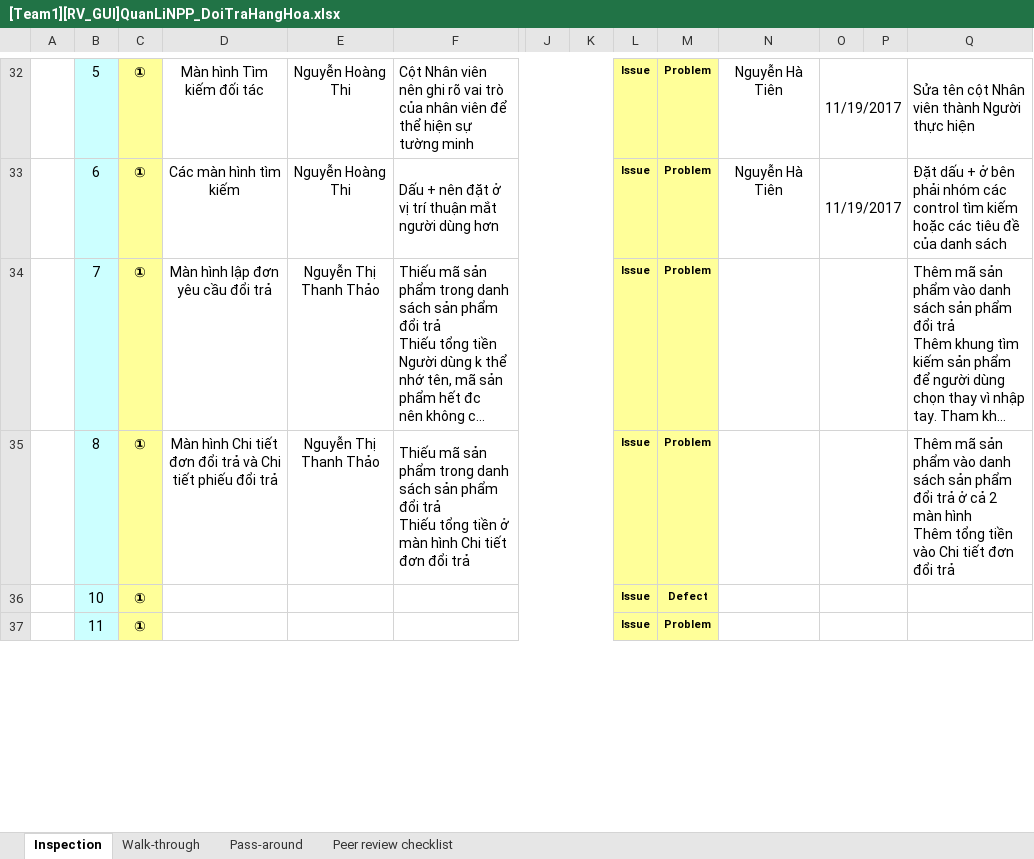
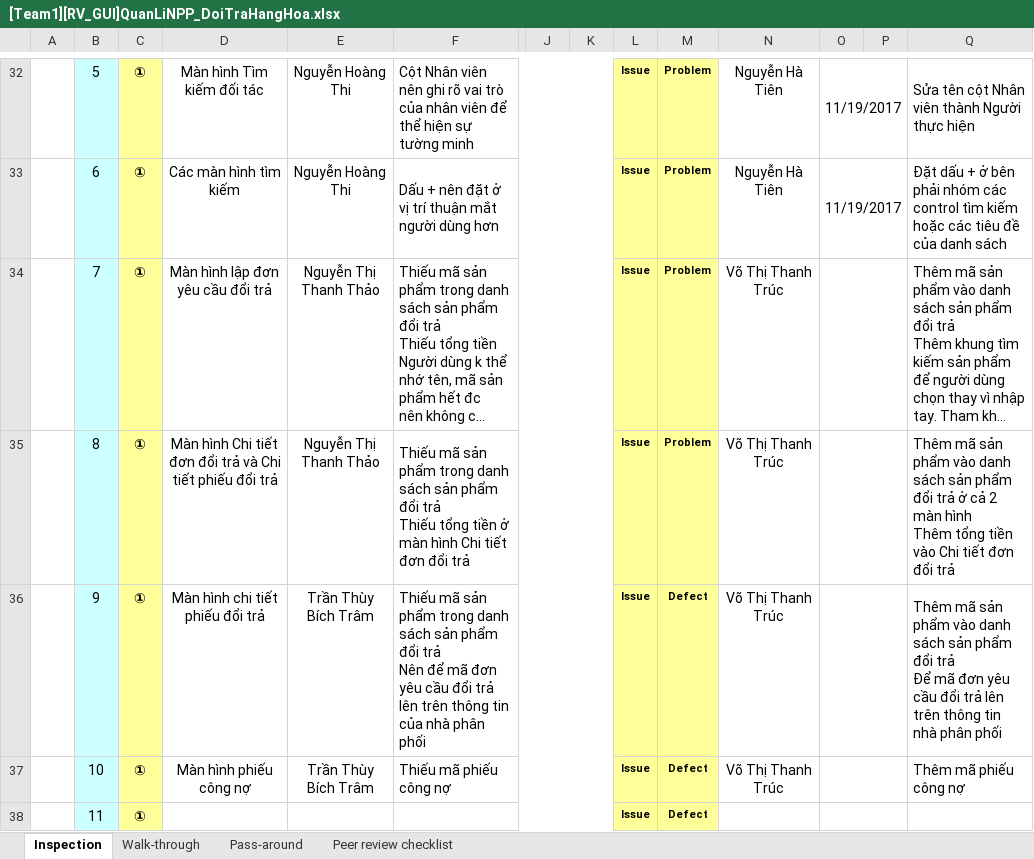
Before and after one commit to thikhin96/-TH2014-1-PTUDHTTTHD-SaveMyLife-SML-, an Excel workbook: BaoCao_Review/Interface/[Team1][RV_GUI]QuanLiNPP_DoiTraHangHoa.xlsx, sheet Inspection, drawn as a sheet; only a part is shown, gaps mark what is left out; long unchanged cells end in …; values as stored, in another font and other column widths than the file's, no borders; conditional formats not drawn; removed rows and columns are numbered as before the commit, all else as after; rows hold the shown columns only; ↵ is a line break in a cell; the diff covers the shown part only; the diff names each change by its address in the sheet, - before the commit and + after, or states it on an @@ line.

Commit message:
Review giao diện phiếu đổi trả, phiếu công nợ, phiếu chi

```diff
--- a/BaoCao_Review/Interface/[Team1][RV_GUI]QuanLiNPP_DoiTraHangHoa.xlsx (sheet Inspection)
+++ b/BaoCao_Review/Interface/[Team1][RV_GUI]QuanLiNPP_DoiTraHangHoa.xlsx (sheet Inspection)
-N34:N35: (empty)
+N34:N35: Võ Thị Thanh Trúc
-row 36:  | 10 | ① |  |  |  |  |  | Issue | Defect
+row 36:  | 9 | ① | Màn hình chi tiết phiếu đổi trả | Trần Thùy Bích Trâm | Thiếu mã sản phẩm trong danh sách sản phẩm đổi trả ↵ Nên để mã đơn yêu cầu đổi trả lên trên thông tin của nhà phân phối |  |  | Issue | Defect | Võ Thị Thanh Trúc |  |  | Thêm mã sản phẩm vào danh sách sản phẩm đổi trả ↵ Để mã đơn yêu cầu đổi trả lên trên thông tin nhà phân phối
+row 37:  | 10 | ① | Màn hình phiếu công nợ | Trần Thùy Bích Trâm | Thiếu mã phiếu công nợ |  |  | Issue | Defect | Võ Thị Thanh Trúc |  |  | Thêm mã phiếu công nợ
-M38: Problem
+M38: Defect
```
Also changed, not shown: 1 removed row and 4 edited cells elsewhere in this sheet, charts or pictures.
